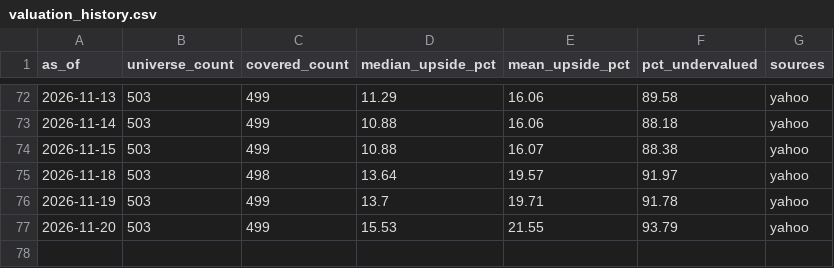
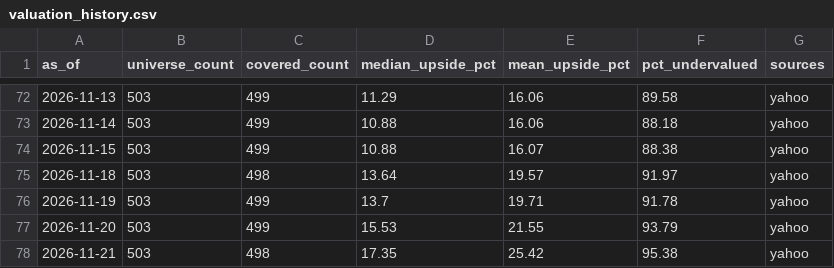
Before and after one commit to weiting1226/stock, a CSV file: docs/data/valuation/valuation_history.csv, drawn as a sheet; only a part is shown, gaps mark what is left out; the diff names each change by its address in the sheet, - before the commit and + after, or states it on an @@ line.

```diff
--- a/docs/data/valuation/valuation_history.csv
+++ b/docs/data/valuation/valuation_history.csv
+row 78: 2026-11-21 | 503 | 498 | 17.35 | 25.42 | 95.38 | yahoo
```
Also changed, not shown: docs/data/valuation/ndx100_valuation_history.csv, 7 other files.
